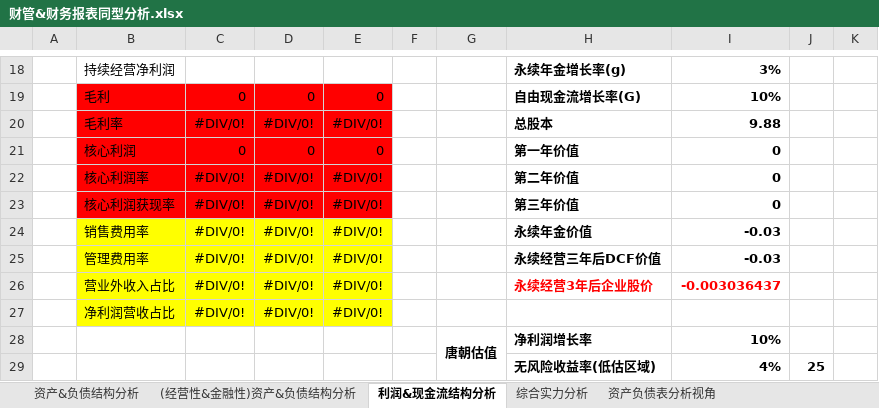
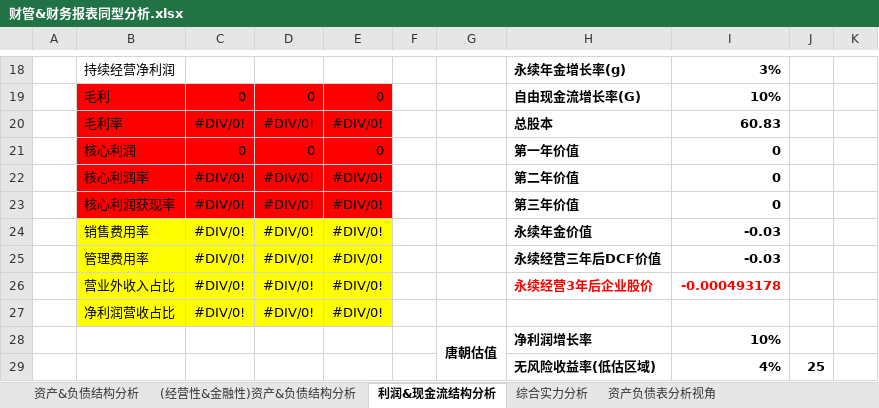
Before and after one commit to kevinwangl/private_data, an Excel workbook: funds/stocks/财管&财务报表同型分析.xlsx, sheet 利润&现金流结构分析, drawn as a sheet; only a part is shown, gaps mark what is left out; values as stored, in another font and other column widths than the file's, no borders; the diff names each change by its address in the sheet, - before the commit and + after, or states it on an @@ line.

```diff
--- a/funds/stocks/财管&财务报表同型分析.xlsx (sheet 利润&现金流结构分析)
+++ b/funds/stocks/财管&财务报表同型分析.xlsx (sheet 利润&现金流结构分析)
-I20: 9.88
+I20: 60.83
-I26: -0.003036437
+I26: -0.000493178
```
Also changed, not shown: funds/stocks/中青旅&财务报表同型分析.xlsx, funds/stocks/伊利股份&财务报表同型分析.xlsx, 5 other files.
